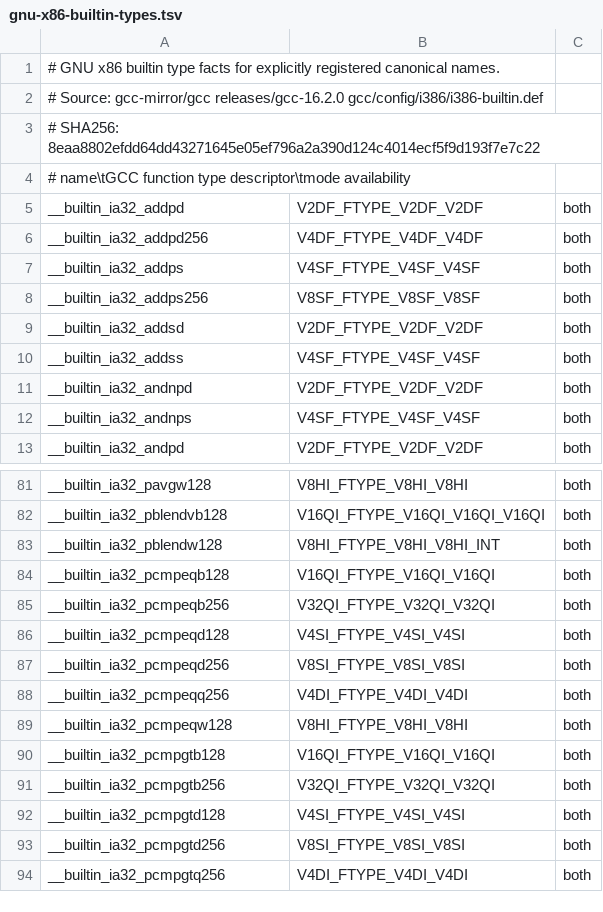
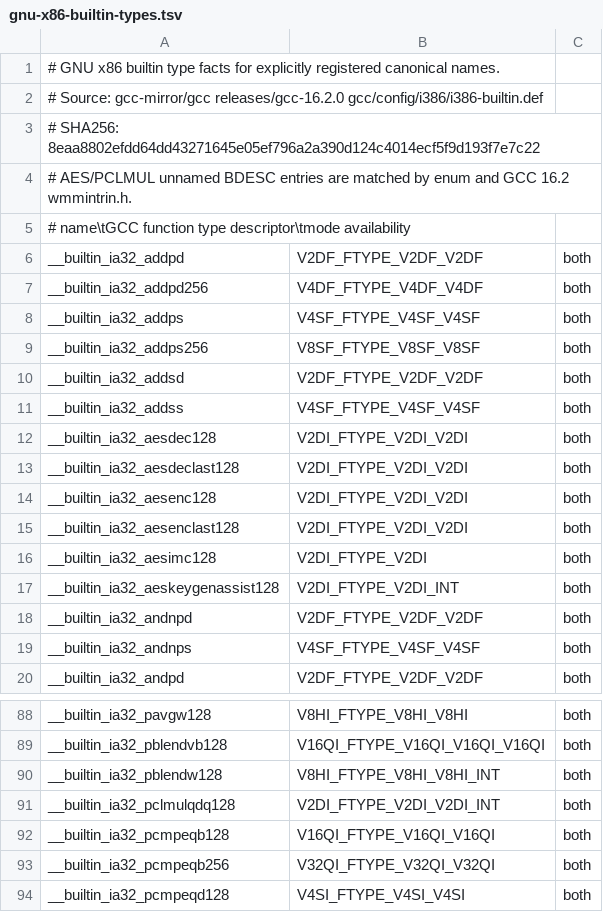
Before and after one commit to ms178/lccc, a TSV file: engineering/isa/gnu-x86-builtin-types.tsv, drawn as a sheet; only a part is shown, gaps mark what is left out; the shorter side is filled out with more unchanged rows.

Commit message:
Make SSE helper results native and reject malformed GNU vector operands
Give 78 generated SSE floating-point and conversion helper names native vector return declarations and value adapters while keeping remaining legacy pointer adapters separate. Add AES/PCLMUL native result contracts using the unnamed GCC descriptors and the matching GCC 16.2 header spellings.

Generate static argument-shape contracts for all 240 canonical signatures. Check existing semantic type annotations without per-call signature allocation, preserving widening source widths and rejecting scalar/vector and width mismatches before pointer-backed emission.

Extend public native type probes with helper result identity and nested conversion behavior, expand the diagnostic oracle to 45 negative cases per compiler, and retain strict dual-mode hosted execution. Current GCC 16.2/GAS 2.47/mold comparisons match 198 runtime results on x86-64 O0/O2 and i686 O2; metadata, header, arity, census and orchestration contracts pass.

Document exact evidence and remaining limits. No measured runtime gain, exhaustive remaining API coverage, or independently completed latest-manual audit is asserted.

Co-authored-by: arena-agent <297053741+arena-agent@users.noreply.github.com>

```diff
--- a/engineering/isa/gnu-x86-builtin-types.tsv
+++ b/engineering/isa/gnu-x86-builtin-types.tsv
@@ -3,2 +3,3 @@
 # SHA256: 8eaa8802efdd64dd43271645e05ef796a2a390d124c4014ecf5f9d193f7e7c22
+# AES/PCLMUL unnamed BDESC entries are matched by enum and GCC 16.2 wmmintrin.h.
 # name\tGCC function type descriptor\tmode availability
@@ -10,2 +11,8 @@ __builtin_ia32_addsd	V2DF_FTYPE_V2DF_V2DF	both
 __builtin_ia32_addss	V4SF_FTYPE_V4SF_V4SF	both
+__builtin_ia32_aesdec128	V2DI_FTYPE_V2DI_V2DI	both
+__builtin_ia32_aesdeclast128	V2DI_FTYPE_V2DI_V2DI	both
+__builtin_ia32_aesenc128	V2DI_FTYPE_V2DI_V2DI	both
+__builtin_ia32_aesenclast128	V2DI_FTYPE_V2DI_V2DI	both
+__builtin_ia32_aesimc128	V2DI_FTYPE_V2DI	both
+__builtin_ia32_aeskeygenassist128	V2DI_FTYPE_V2DI_INT	both
 __builtin_ia32_andnpd	V2DF_FTYPE_V2DF_V2DF	both
@@ -83,2 +90,3 @@ __builtin_ia32_pblendvb128	V16QI_FTYPE_V16QI_V16QI_V16QI	both
 __builtin_ia32_pblendw128	V8HI_FTYPE_V8HI_V8HI_INT	both
+__builtin_ia32_pclmulqdq128	V2DI_FTYPE_V2DI_V2DI_INT	both
 __builtin_ia32_pcmpeqb128	V16QI_FTYPE_V16QI_V16QI	both
```
Also changed, not shown: 12 other files.
